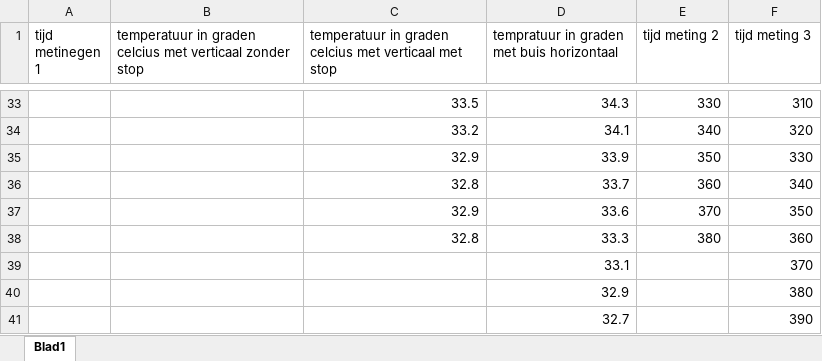
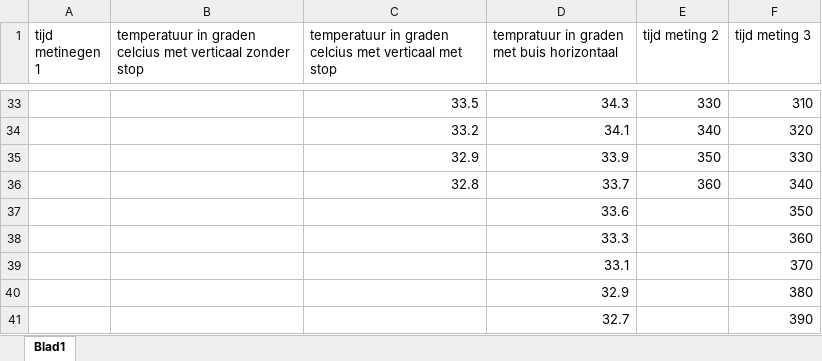
Before and after one commit to ErikvdBerkmortel/IP2-erik-en-xavi, an Excel workbook: Content/Labs/metingen warmte buis.xlsx, sheet Blad1, drawn as a sheet; only a part is shown, gaps mark what is left out; values as stored, in another font and other column widths than the file's, no borders; the diff names each change by its address in the sheet, - before the commit and + after, or states it on an @@ line.

Commit message:
Update metingen warmte buis.xlsx

```diff
--- a/Content/Labs/metingen warmte buis.xlsx (sheet Blad1)
+++ b/Content/Labs/metingen warmte buis.xlsx (sheet Blad1)
-C37: 32.9
+C37: (empty)
-E37 (tijd meting 2): 370
+E37 (tijd meting 2): (empty)
-C38: 32.8
+C38: (empty)
-E38 (tijd meting 2): 380
+E38 (tijd meting 2): (empty)
```
